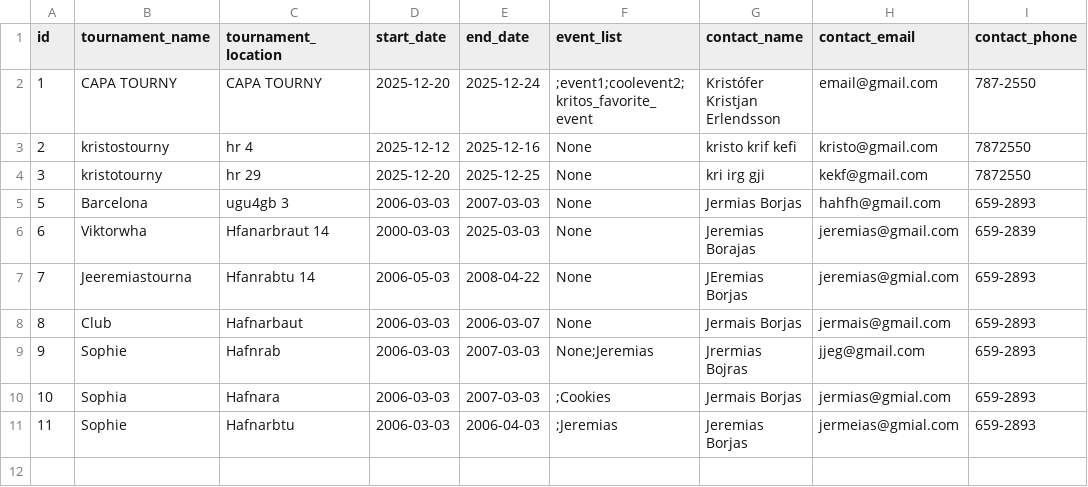
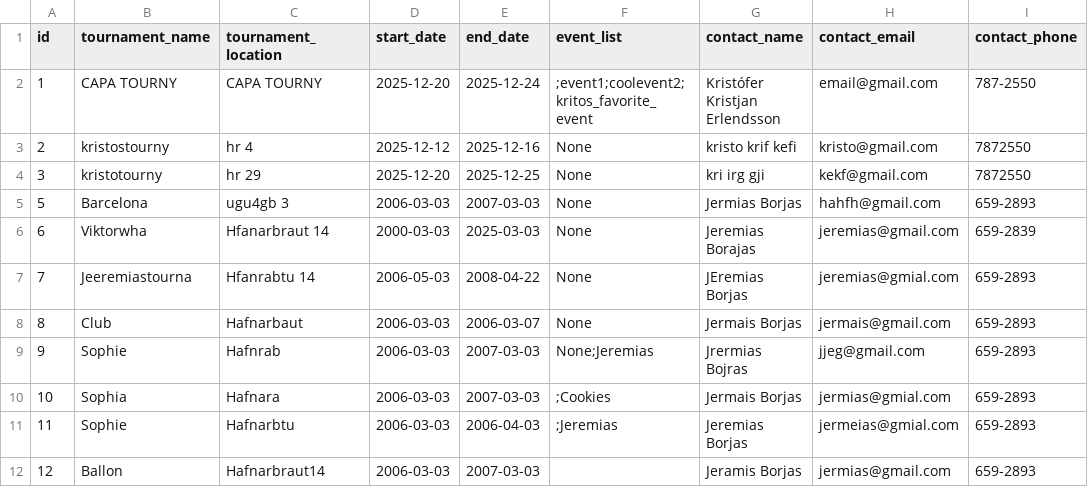
Before and after one commit to viktoryngvi/Verklegt_1, a CSV file: data/Tournament.csv, drawn as a sheet.

```diff
--- a/data/Tournament.csv
+++ b/data/Tournament.csv
@@ -11 +11,2 @@ id,tournament_name,tournament_location,start_date,end_date,event_list,contact_na
 11,Sophie,Hafnarbtu,2006-03-03,2006-04-03,;Jeremias,Jeremias Borjas,jermeias@gmial.com,659-2893,
+12,Ballon,Hafnarbraut14,2006-03-03,2007-03-03,,Jeramis Borjas,jermias@gmail.com,659-2893,
```
Also changed, not shown: data/match.csv, data/player_info.csv.
